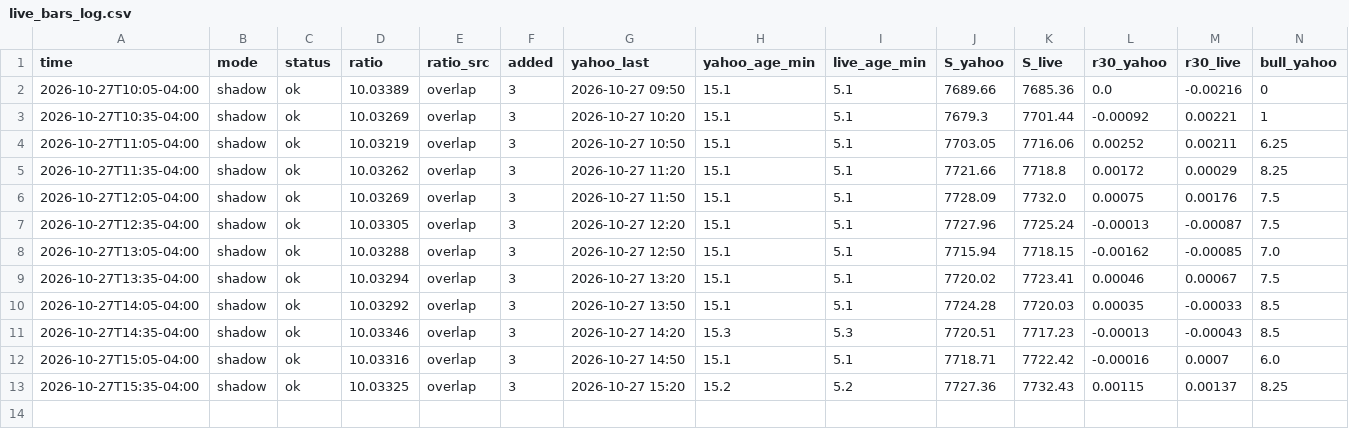
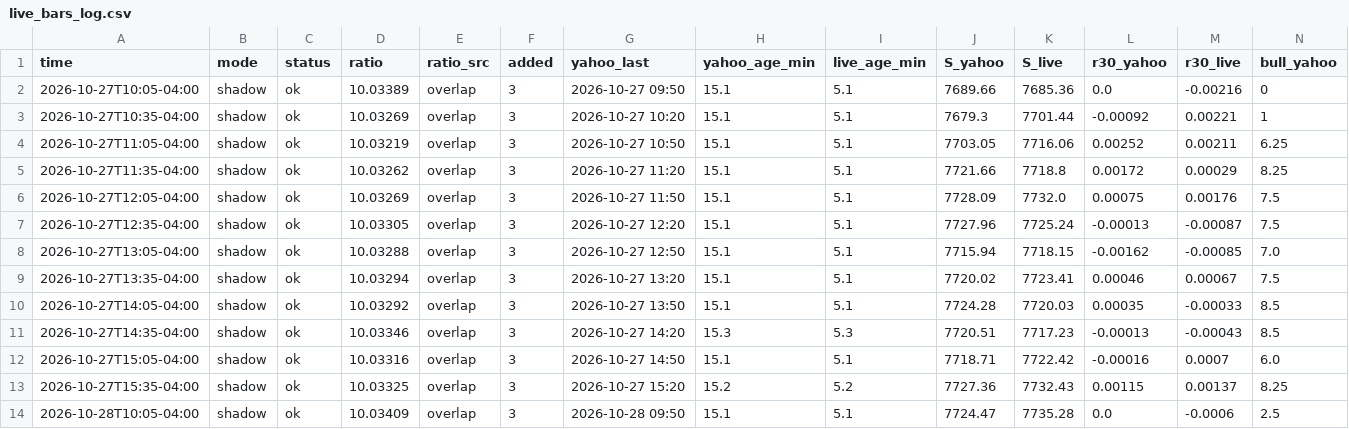
Before and after one commit to anwaralnayri1411-source/spx-bot, a CSV file: live_bars_log.csv, drawn as a sheet; only a part is shown; rows hold the shown columns only; the diff names each change by its address in the sheet, - before the commit and + after, or states it on an @@ line.

```diff
--- a/live_bars_log.csv
+++ b/live_bars_log.csv
+row 14: 2026-10-28T10:05-04:00 | shadow | ok | 10.03409 | overlap | 3 | 2026-10-28 09:50 | 15.1 | 5.1 | 7724.47 | 7735.28 | 0.0 | -0.0006 | 2.5
```
Also changed, not shown: live_quotes_log.csv, signals_extra_log.csv, 4 other files.
